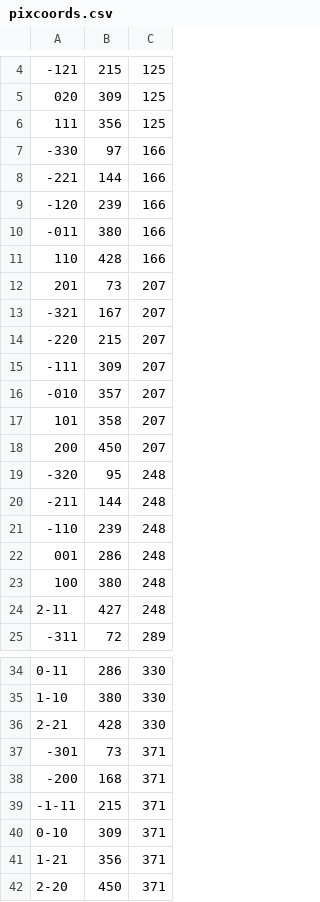
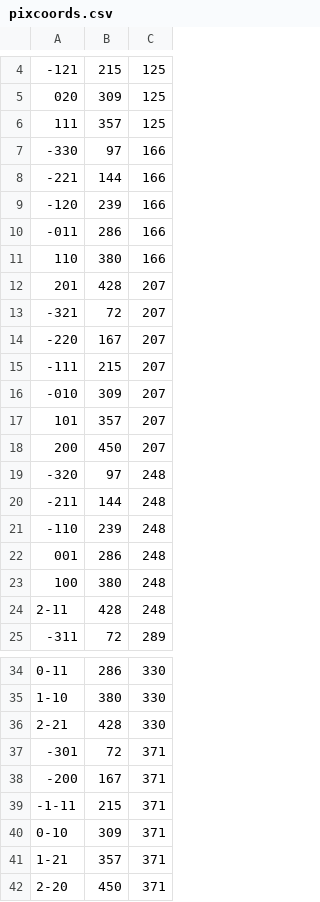
Before and after one commit to TripleD13/CS283Project, a CSV file: CatanMatchmakingServer/src/cs283/catan/resources/pixcoords.csv, drawn as a sheet; only a part is shown, gaps mark what is left out.

Commit message:
FixedPicCoordinates

```diff
--- a/CatanMatchmakingServer/src/cs283/catan/resources/pixcoords.csv
+++ b/CatanMatchmakingServer/src/cs283/catan/resources/pixcoords.csv
@@ -5,3 +5,3 @@
 020,309,125
-111,356,125
+111,357,125
 -330,97,166
@@ -9,12 +9,12 @@
 -120,239,166
--011,380,166
-110,428,166
-201,73,207
--321,167,207
--220,215,207
--111,309,207
--010,357,207
-101,358,207
+-011,286,166
+110,380,166
+201,428,207
+-321,72,207
+-220,167,207
+-111,215,207
+-010,309,207
+101,357,207
 200,450,207
--320,95,248
+-320,97,248
 -211,144,248
@@ -23,3 +23,3 @@
 100,380,248
-2-11,427,248
+2-11,428,248
 -311,72,289
@@ -36,7 +36,7 @@
 2-21,428,330
--301,73,371
--200,168,371
+-301,72,371
+-200,167,371
 -1-11,215,371
 0-10,309,371
-1-21,356,371
+1-21,357,371
 2-20,450,371
```
